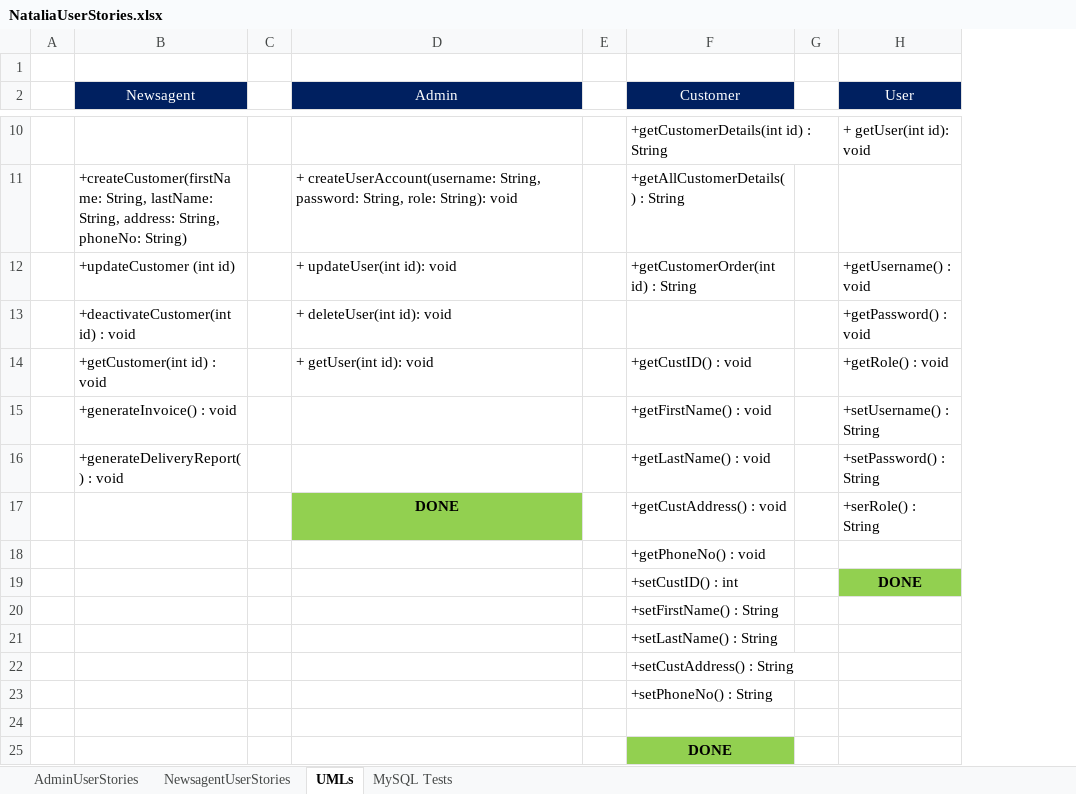
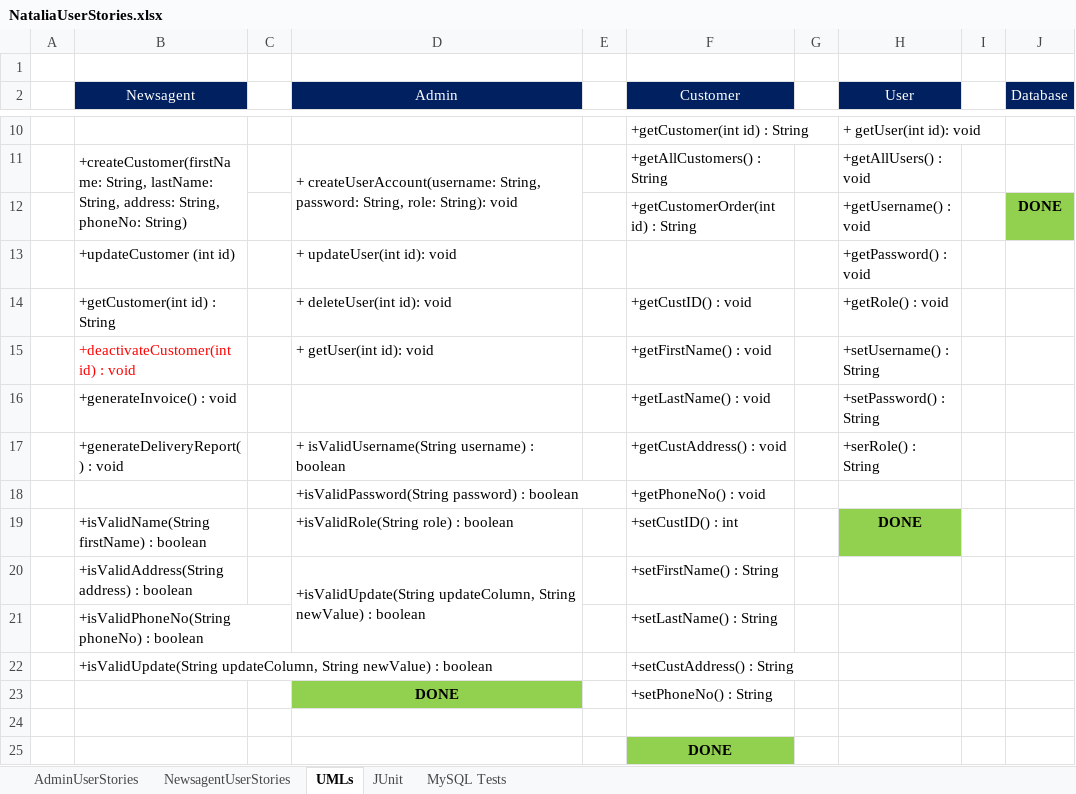
Before and after one commit to NataliaPalej/Newsagent-Project, an Excel workbook: User Stories/NataliaUserStories.xlsx, sheet UMLs, drawn as a sheet; only a part is shown, gaps mark what is left out; values as stored, in another font and other column widths than the file's, no borders; charts and pictures not drawn; removed rows and columns are numbered as before the commit, all else as after; the diff covers the shown part only; the diff names each change by its address in the sheet, - before the commit and + after, or states it on an @@ line.

Commit message:
Added comments, updated variables visibility and getCustomer method

```diff
--- a/User Stories/NataliaUserStories.xlsx (sheet UMLs)
+++ b/User Stories/NataliaUserStories.xlsx (sheet UMLs)
+sheet tab: JUnit
+column I, empty
+column J (Database), row 12: DONE
-F10 (Customer): +getCustomerDetails(int id) : String
+F10 (Customer): +getCustomer(int id) : String
+B11:B12 merged
+D11:D12 merged
-F11 (Customer): +getAllCustomerDetails() : String
+F11 (Customer): +getAllCustomers() : String
-H11 (User): (empty)
+H11 (User): +getAllUsers() : void
-B12 (Newsagent): +updateCustomer (int id)
+B12 (Newsagent): (empty)
-D12 (Admin): + updateUser(int id): void
+D12 (Admin): (empty)
-B13 (Newsagent): +deactivateCustomer(int id) : void
+B13 (Newsagent): +updateCustomer (int id)
-D13 (Admin): + deleteUser(int id): void
+D13 (Admin): + updateUser(int id): void
-B14 (Newsagent): +getCustomer(int id) : void
+B14 (Newsagent): +getCustomer(int id) : String
-D14 (Admin): + getUser(int id): void
+D14 (Admin): + deleteUser(int id): void
-B15 (Newsagent): +generateInvoice() : void
+B15 (Newsagent): +deactivateCustomer(int id) : void
-B15 text colour: black
+B15 text colour: #FF0000
-D15 (Admin): (empty)
+D15 (Admin): + getUser(int id): void
-B16 (Newsagent): +generateDeliveryReport() : void
+B16 (Newsagent): +generateInvoice() : void
-B17 (Newsagent): (empty)
+B17 (Newsagent): +generateDeliveryReport() : void
-D17 (Admin): DONE
+D17 (Admin): + isValidUsername(String username) : boolean
@@ D17 fill: #92D050 → none, bold: on → off, alignment: center → left @@
-D18 (Admin): (empty)
+D18 (Admin): +isValidPassword(String password) : boolean
-B19 (Newsagent): (empty)
+B19 (Newsagent): +isValidName(String firstName) : boolean
-D19 (Admin): (empty)
+D19 (Admin): +isValidRole(String role) : boolean
-row 20:  |  |  |  |  | +setFirstName() : String
-row 21:  |  |  |  |  | +setLastName() : String
-row 22:  |  |  |  |  | +setCustAddress() : String
-row 23:  |  |  |  |  | +setPhoneNo() : String
+row 20:  | +isValidAddress(String address) : boolean |  | +isValidUpdate(String updateColumn, String newValue) : boolean |  | +setFirstName() : String
+row 21:  | +isValidPhoneNo(String phoneNo) : boolean |  |  |  | +setLastName() : String
+row 22:  | +isValidUpdate(String updateColumn, String newValue) : boolean |  |  |  | +setCustAddress() : String
+row 23:  |  |  | DONE |  | +setPhoneNo() : String
```
Also changed, not shown: 1 added row, 1 removed row and 6 edited cells elsewhere in this sheet, sheet NewsagentUserStories, charts or pictures, 7 other files.
